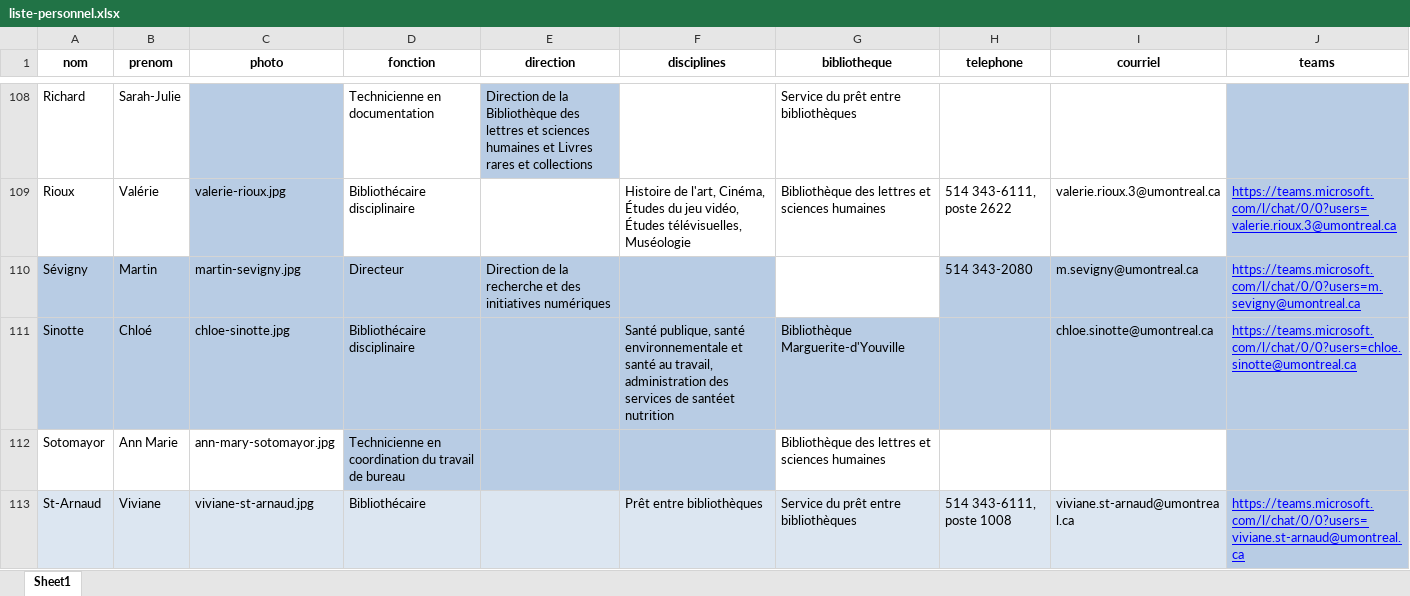
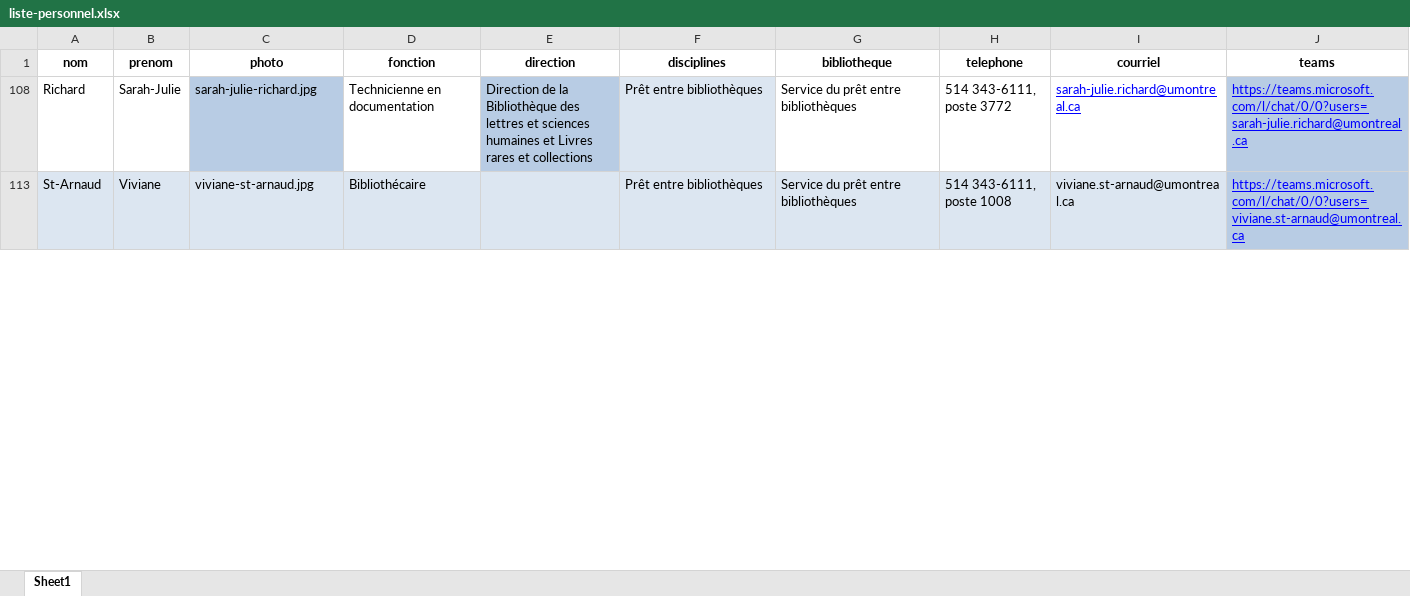
Before and after one commit to bibudem/coquille-web, an Excel workbook: content/personnel/liste-personnel.xlsx, sheet Sheet1, drawn as a sheet; only a part is shown, gaps mark what is left out; values as stored, in another font and other column widths than the file's, no borders; table styles not drawn; removed rows and columns are numbered as before the commit, all else as after; the diff covers the shown part only; the diff names each change by its address in the sheet, - before the commit and + after, or states it on an @@ line.

Commit message:
fix(repertoire-personnel): Corrections diverses

```diff
--- a/content/personnel/liste-personnel.xlsx (sheet Sheet1)
+++ b/content/personnel/liste-personnel.xlsx (sheet Sheet1)
-C108 (photo): (empty)
+C108 (photo): sarah-julie-richard.jpg
-F108 (disciplines): (empty)
+F108 (disciplines): Prêt entre bibliothèques
-F108 fill: none
+F108 fill: #DCE6F1
-H108 (telephone): (empty)
+H108 (telephone): 514 343-6111, poste 3772
-I108 (courriel): (empty)
+I108 (courriel): sarah-julie.richard@umontreal.ca
-J108 (teams): (empty)
+J108 (teams): https://teams.microsoft.com/l/chat/0/0?users=sarah-julie.richard@umontreal.ca
@@ row 109 hidden: Rioux | Valérie | valerie-rioux.jpg | Bibliothécaire disciplinaire |  | Histoire de l'art, Cinéma, Études du jeu vidéo, Études télévisuelles, Muséologie | Bibliothèque des lettres et sciences humaines | 514 343-6111, poste 2622 | valerie.rioux.3@umontreal.ca | https://teams.microsoft.com/l/chat/0/0?users=valerie.rioux.3@umontreal.ca @@
@@ row 110 hidden: Sévigny | Martin | martin-sevigny.jpg | Directeur | Direction de la recherche et des initiatives numériques |  |  | 514 343-2080 | m.sevigny@umontreal.ca | https://teams.microsoft.com/l/chat/0/0?users=m.sevigny@umontreal.ca @@
@@ row 111 hidden: Sinotte | Chloé | chloe-sinotte.jpg | Bibliothécaire disciplinaire |  | Santé publique, santé environnementale et santé au travail, administration des services de santéet nutrition | Bibliothèque Marguerite-d'Youville |  | chloe.sinotte@umontreal.ca | https://teams.microsoft.com/l/chat/0/0?users=chloe.sinotte@umontreal.ca @@
@@ row 112 hidden: Sotomayor | Ann Marie | ann-mary-sotomayor.jpg | Technicienne en coordination du travail de bureau |  |  | Bibliothèque des lettres et sciences humaines @@
```
Also changed, not shown: 1 added row and 122 hidden or unhidden rows elsewhere in this sheet.
